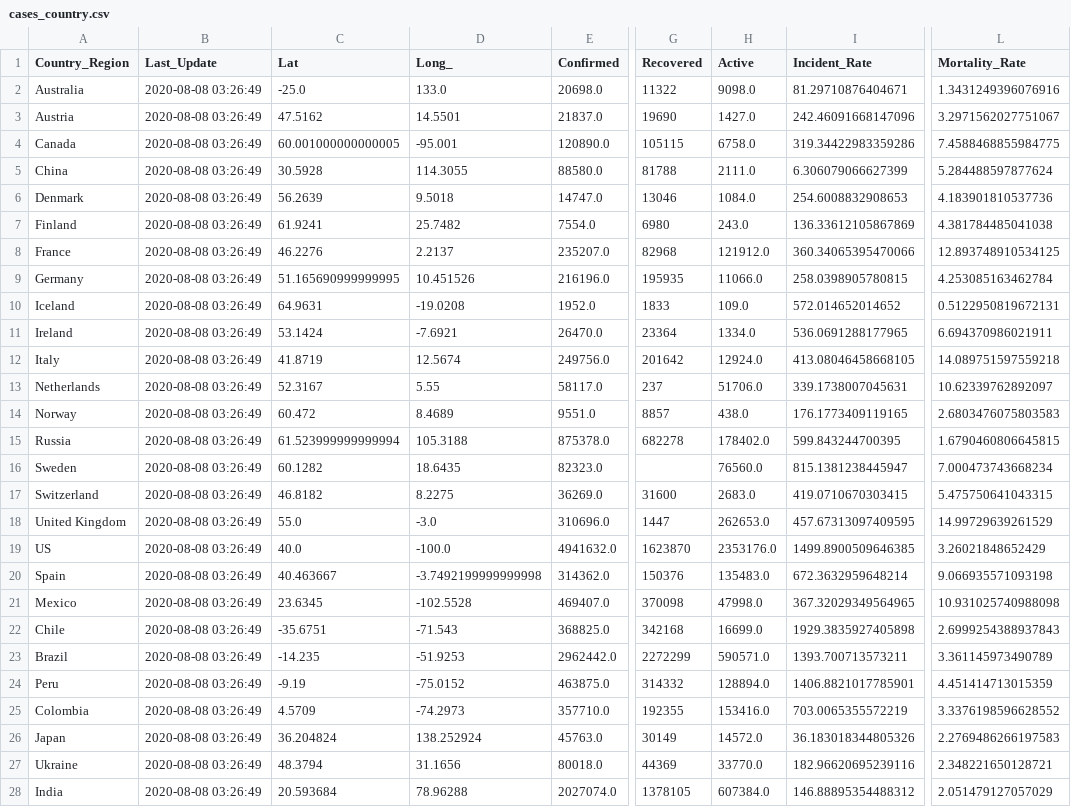
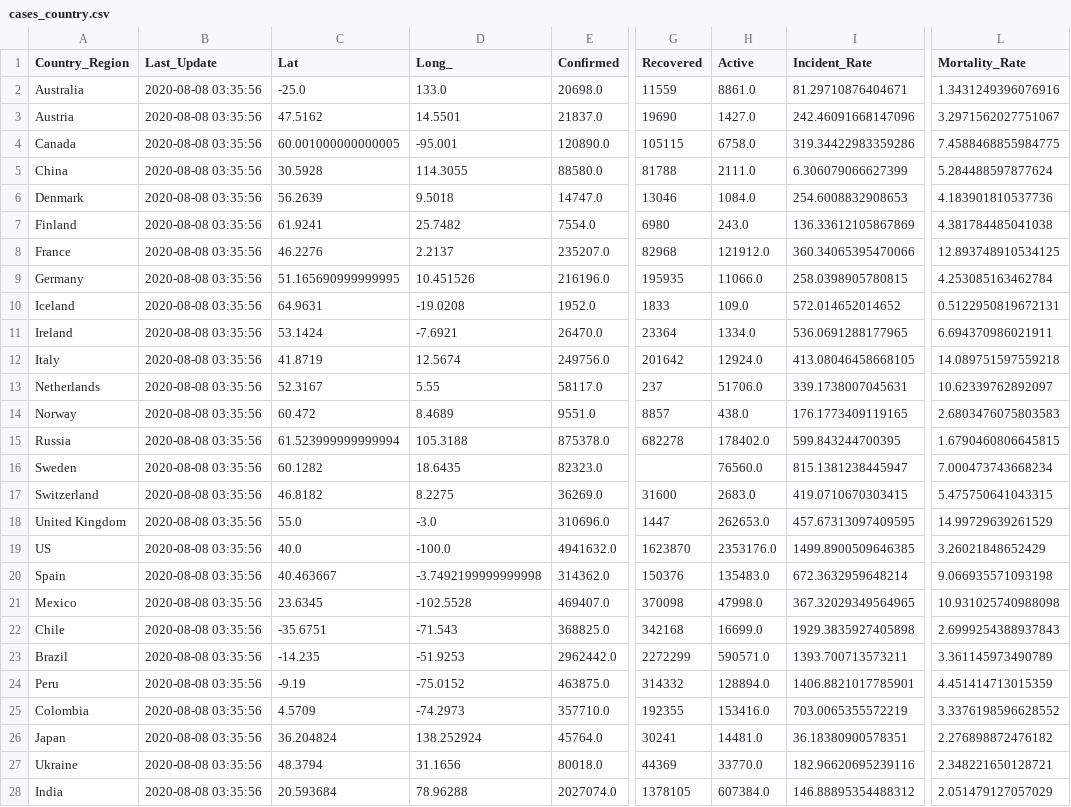
Before and after one commit to jhu-covid-devops/COVID-19, a CSV file: data/cases_country.csv, drawn as a sheet; only a part is shown, gaps mark what is left out; the diff covers the shown part only; the diff names each change by its address in the sheet, - before the commit and + after, or states it on an @@ line.

```diff
--- a/data/cases_country.csv
+++ b/data/cases_country.csv
-B2:B28 (Last_Update): 2020-08-08 03:26:49
+B2:B28 (Last_Update): 2020-08-08 03:35:56
-G2 (Recovered): 11322
+G2 (Recovered): 11559
-H2 (Active): 9098.0
+H2 (Active): 8861.0
-E26 (Confirmed): 45763.0
+E26 (Confirmed): 45764.0
-G26 (Recovered): 30149
+G26 (Recovered): 30241
-H26 (Active): 14572.0
+H26 (Active): 14481.0
-I26 (Incident_Rate): 36.183018344805326
+I26 (Incident_Rate): 36.18380900578351
-L26 (Mortality_Rate): 2.2769486266197583
+L26 (Mortality_Rate): 2.276898872476182
```
Also changed, not shown: 161 edited cells elsewhere in this file, data/cases.csv, data/cases_state.csv.
